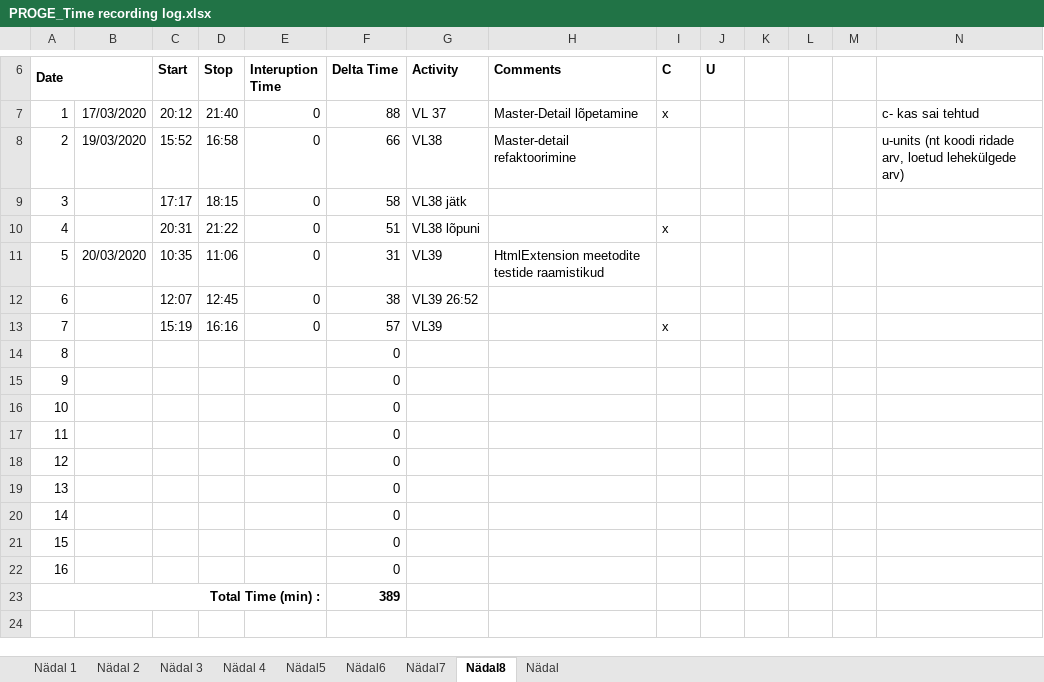
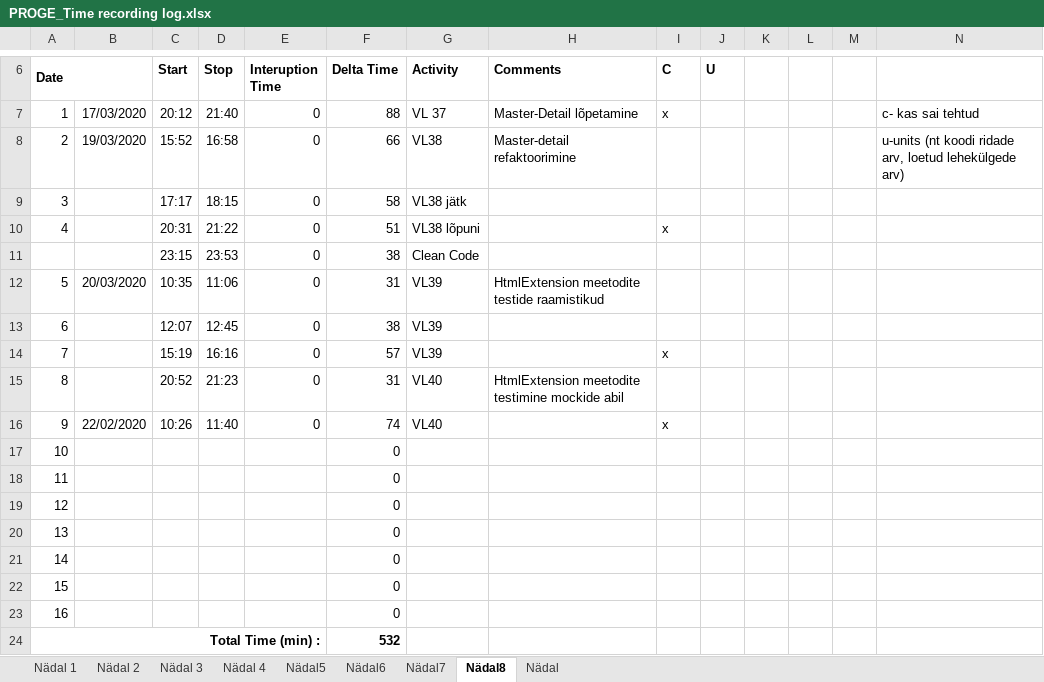
Before and after one commit to AnnabelMa/Kodutood, an Excel workbook: PROGE_Time recording log.xlsx, sheet Nädal8, drawn as a sheet; only a part is shown, gaps mark what is left out; values as stored, in another font and other column widths than the file's, no borders; removed rows and columns are numbered as before the commit, all else as after; the diff names each change by its address in the sheet, - before the commit and + after, or states it on an @@ line.

```diff
--- a/PROGE_Time recording log.xlsx (sheet Nädal8)
+++ b/PROGE_Time recording log.xlsx (sheet Nädal8)
+row 11:  |  | 23:15 | 23:53 | 0 | 38 | Clean Code
-G13 (Activity): VL39 26:52
+G13 (Activity): VL39
+row 15: 8 |  | 20:52 | 21:23 | 0 | 31 | VL40 | HtmlExtension meetodite testimine mockide abil
+row 16: 9 | 22/02/2020 | 10:26 | 11:40 | 0 | 74 | VL40 |  | x
@@ column A (Date) renumbered between rows 17 and 24 @@
-A24 bold: off
+A24 bold: on
+A24:E24 merged
-F24 (Delta Time): 0
+F24 (Delta Time): 532
-F24 bold: off
+F24 bold: on
-row 22: 16 |  |  |  |  | 0
-row 23: Total Time (min) : |  |  |  |  | 389
```
Also changed, not shown: formulas that keep their value, 8 other files.
